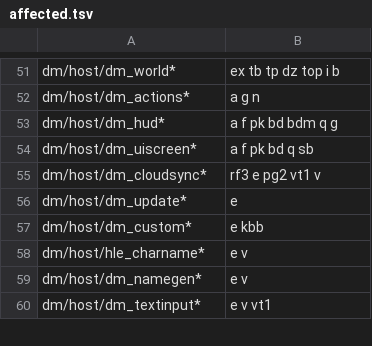
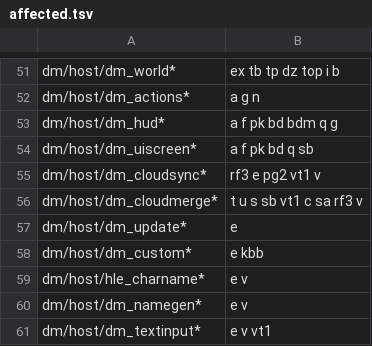
Before and after one commit to 1lifedo1thing/d2r-mobile, a TSV file: dm/ios/tools/uireg/affected.tsv, drawn as a sheet; only a part is shown, gaps mark what is left out; the diff names each change by its address in the sheet, - before the commit and + after, or states it on an @@ line.

```diff
--- a/dm/ios/tools/uireg/affected.tsv
+++ b/dm/ios/tools/uireg/affected.tsv
+row 56: dm/host/dm_cloudmerge* | t u s sb vt1 c sa rf3 v
```
Also changed, not shown: dm/i18n/ui_text.tsv, 46 other files.
